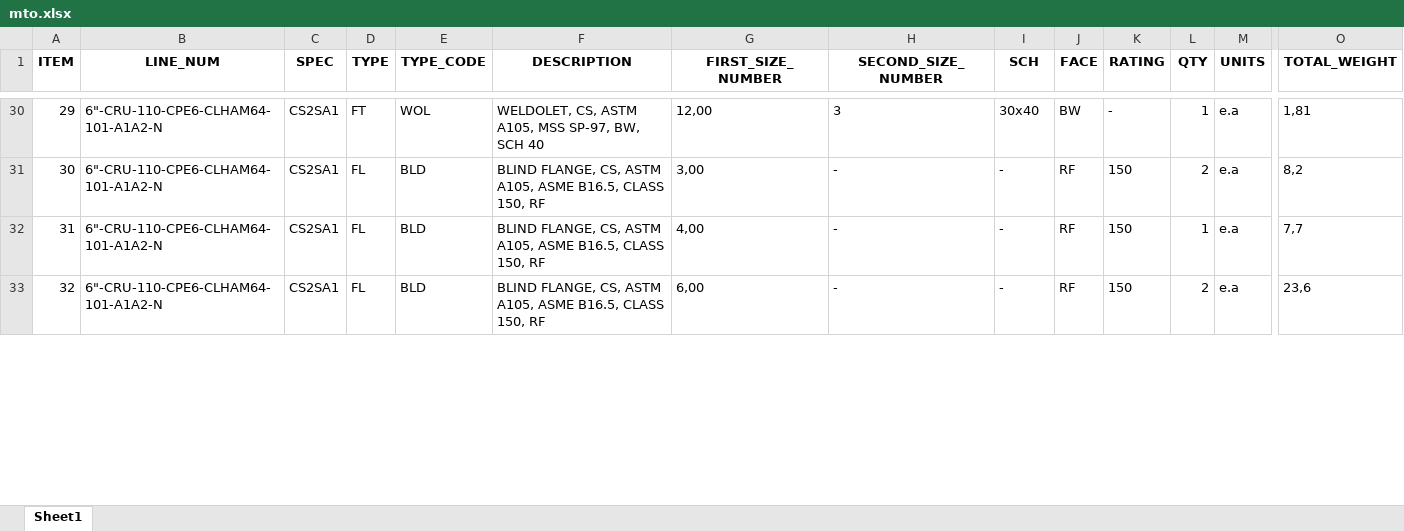
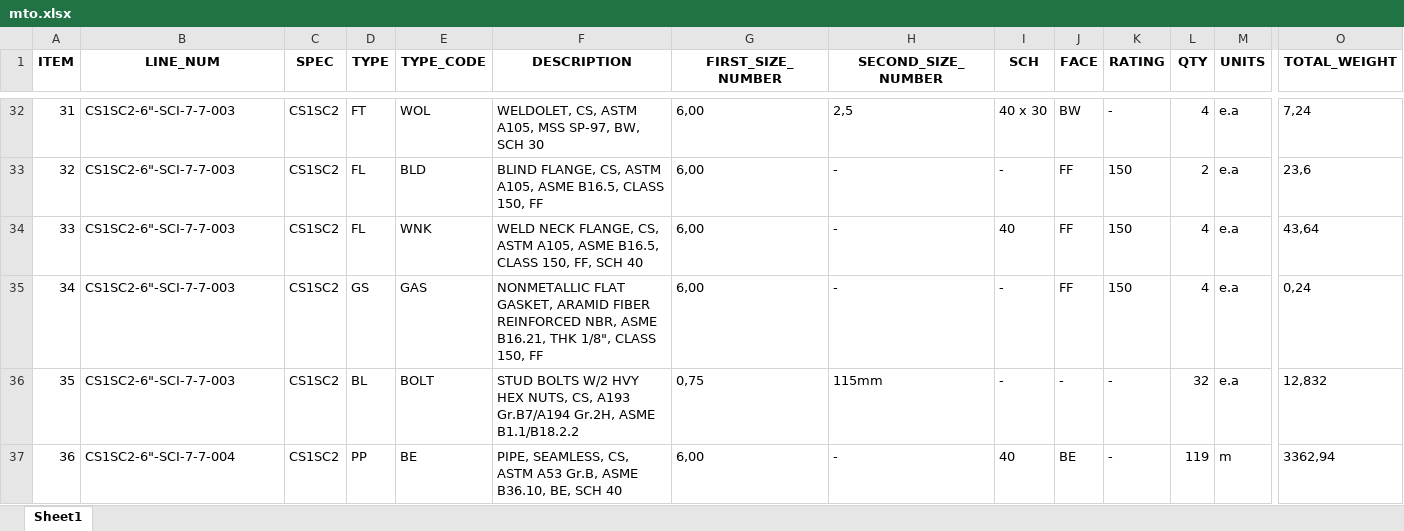
Before and after one commit to cdvalenzuelas/kent, an Excel workbook: output/mto.xlsx, sheet Sheet1, drawn as a sheet; only a part is shown, gaps mark what is left out; values as stored, in another font and other column widths than the file's, no borders; removed rows and columns are numbered as before the commit, all else as after; rows hold the shown columns only; the diff covers the shown part only; the diff names each change by its address in the sheet, - before the commit and + after, or states it on an @@ line.

```diff
--- a/output/mto.xlsx (sheet Sheet1)
+++ b/output/mto.xlsx (sheet Sheet1)
@@ column A (ITEM) renumbered between rows 9 and 60 @@
-B32 (LINE_NUM): 6"-CRU-110-CPE6-CLHAM64-101-A1A2-N
+B32 (LINE_NUM): CS1SC2-6"-SCI-7-7-003
-C32 (SPEC): CS2SA1
+C32 (SPEC): CS1SC2
-F32 (DESCRIPTION): …BW, SCH 40
+F32 (DESCRIPTION): …BW, SCH 30
-G32 (FIRST_SIZE_NUMBER): 12,00
+G32 (FIRST_SIZE_NUMBER): 6,00
-H32 (SECOND_SIZE_NUMBER): 3
+H32 (SECOND_SIZE_NUMBER): 2,5
-I32 (SCH): 30x40
+I32 (SCH): 40 x 30
-L32 (QTY): 1
+L32 (QTY): 4
-O32 (TOTAL_WEIGHT): 1,81
+O32 (TOTAL_WEIGHT): 7,24
-row 31: 30 | 6"-CRU-110-CPE6-CLHAM64-101-A1A2-N | CS2SA1 | FL | BLD | BLIND FLANGE, CS, ASTM A105, ASME B16.5, CLASS 150, RF | 3,00 | - | - | RF | 150 | 2 | e.a | 8,2
-row 32: 31 | 6"-CRU-110-CPE6-CLHAM64-101-A1A2-N | CS2SA1 | FL | BLD | BLIND FLANGE, CS, ASTM A105, ASME B16.5, CLASS 150, RF | 4,00 | - | - | RF | 150 | 1 | e.a | 7,7
-B33 (LINE_NUM): 6"-CRU-110-CPE6-CLHAM64-101-A1A2-N
+B33 (LINE_NUM): CS1SC2-6"-SCI-7-7-003
-C33 (SPEC): CS2SA1
+C33 (SPEC): CS1SC2
-F33 (DESCRIPTION): …CLASS 150, RF
+F33 (DESCRIPTION): …CLASS 150, FF
-J33 (FACE): RF
+J33 (FACE): FF
+row 34: 33 | CS1SC2-6"-SCI-7-7-003 | CS1SC2 | FL | WNK | WELD NECK FLANGE, CS, ASTM A105, ASME B16.5, CLASS 150, FF, SCH 40 | 6,00 | - | 40 | FF | 150 | 4 | e.a | 43,64
+row 35: 34 | CS1SC2-6"-SCI-7-7-003 | CS1SC2 | GS | GAS | NONMETALLIC FLAT GASKET, ARAMID FIBER REINFORCED NBR, ASME B16.21, THK 1/8", CLASS 150, FF | 6,00 | - | - | FF | 150 | 4 | e.a | 0,24
+row 36: 35 | CS1SC2-6"-SCI-7-7-003 | CS1SC2 | BL | BOLT | STUD BOLTS W/2 HVY HEX NUTS, CS, A193 Gr.B7/A194 Gr.2H, ASME B1.1/B18.2.2 | 0,75 | 115mm | - | - | - | 32 | e.a | 12,832
+row 37: 36 | CS1SC2-6"-SCI-7-7-004 | CS1SC2 | PP | BE | PIPE, SEAMLESS, CS, ASTM A53 Gr.B, ASME B36.10, BE, SCH 40 | 6,00 | - | 40 | BE | - | 119 | m | 3362,94
```
Also changed, not shown: 44 added rows, 18 removed rows and 105 edited cells elsewhere in this sheet, output/co.xlsx, output/mr.xlsx, 45 other files.
